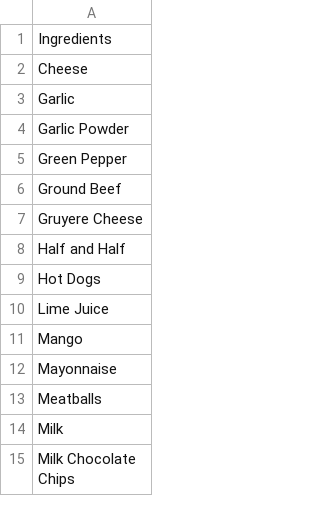
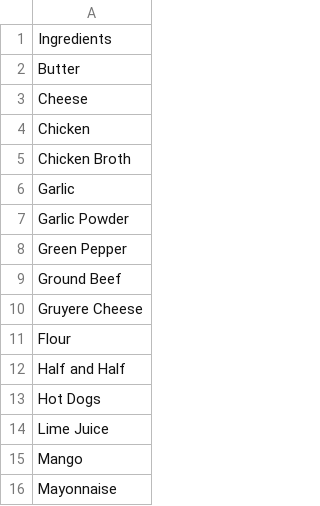
Before and after one commit to drewdrewH/Recipe-Space, a CSV file: web/src/IngredientDatabase.csv, drawn as a sheet; only a part is shown; the shorter side is filled out with more unchanged rows.

Commit message:
add filter multiple ingredients

```diff
--- a/web/src/IngredientDatabase.csv
+++ b/web/src/IngredientDatabase.csv
@@ -1,3 +1,6 @@
 Ingredients
+Butter
 Cheese
+Chicken
+Chicken Broth
 Garlic
@@ -7,2 +10,3 @@ Ground Beef
 Gruyere Cheese
+Flour
 Half and Half
```
Also changed, not shown: 12 other files.
